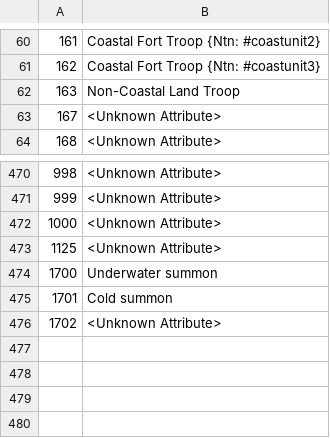
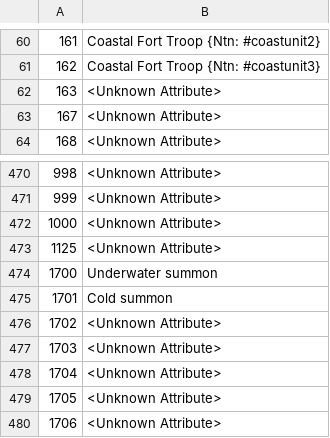
Before and after one commit to larzm42/dom6utils, a CSV file: attribute_keys.csv, drawn as a sheet; only a part is shown, gaps mark what is left out.

```diff
--- a/attribute_keys.csv
+++ b/attribute_keys.csv
@@ -61,3 +61,3 @@
 162	Coastal Fort Troop {Ntn: #coastunit3}
-163	Non-Coastal Land Troop
+163	<Unknown Attribute>
 167	<Unknown Attribute>
@@ -476 +476,5 @@
 1702	<Unknown Attribute>
+1703	<Unknown Attribute>
+1704	<Unknown Attribute>
+1705	<Unknown Attribute>
+1706	<Unknown Attribute>
```
Also changed, not shown: effects_info.csv, 3 other files.
